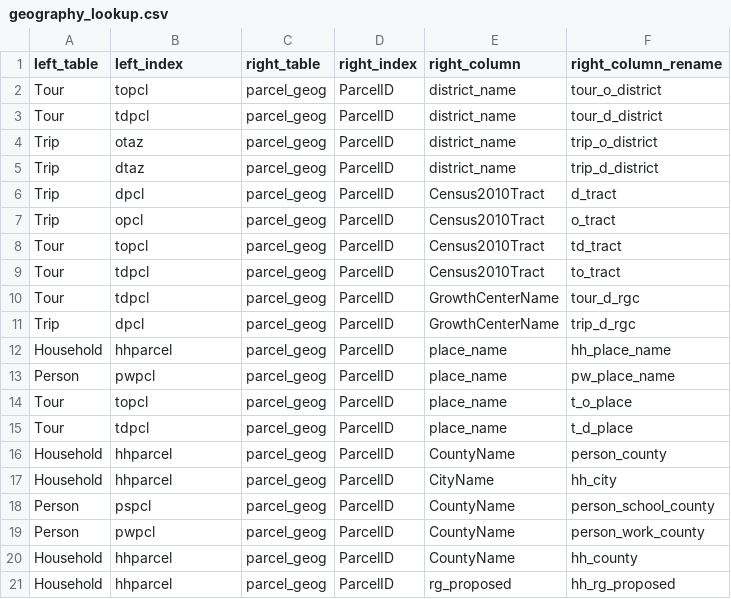
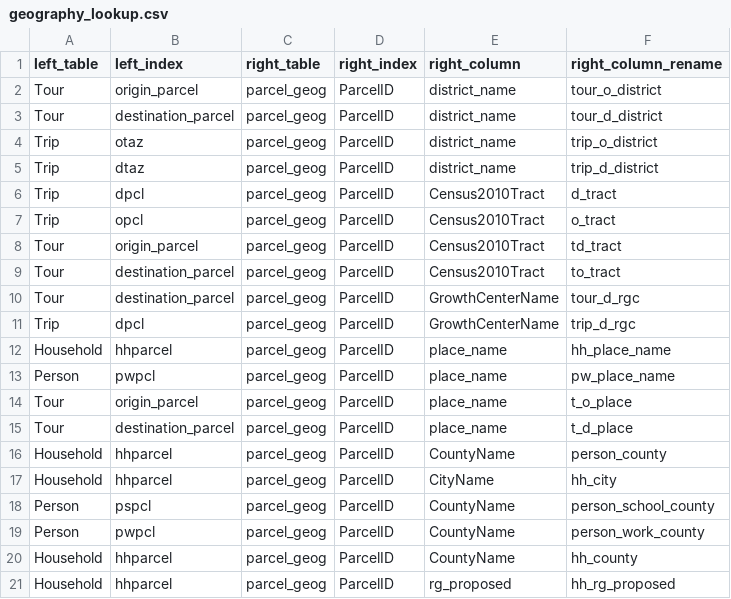
Before and after one commit to psrc/soundcast, a CSV file: inputs/model/activitysim/summaries/geography_lookup.csv, drawn as a sheet; only a part is shown.

Commit message:
resetting ivt coef to original values changing is_school flag to represent tour_type field instead of tour_category initial changes for agg summaries of activitysim

```diff
--- a/inputs/model/activitysim/summaries/geography_lookup.csv
+++ b/inputs/model/activitysim/summaries/geography_lookup.csv
@@ -1,4 +1,4 @@
 left_table,left_index,right_table,right_index,right_column,right_column_rename
-Tour,topcl,parcel_geog,ParcelID,district_name,tour_o_district
-Tour,tdpcl,parcel_geog,ParcelID,district_name,tour_d_district
+Tour,origin_parcel,parcel_geog,ParcelID,district_name,tour_o_district
+Tour,destination_parcel,parcel_geog,ParcelID,district_name,tour_d_district
 Trip,otaz,parcel_geog,ParcelID,district_name,trip_o_district
@@ -7,5 +7,5 @@ Trip,dpcl,parcel_geog,ParcelID,Census2010Tract,d_tract
 Trip,opcl,parcel_geog,ParcelID,Census2010Tract,o_tract
-Tour,topcl,parcel_geog,ParcelID,Census2010Tract,td_tract
-Tour,tdpcl,parcel_geog,ParcelID,Census2010Tract,to_tract
-Tour,tdpcl,parcel_geog,ParcelID,GrowthCenterName,tour_d_rgc
+Tour,origin_parcel,parcel_geog,ParcelID,Census2010Tract,td_tract
+Tour,destination_parcel,parcel_geog,ParcelID,Census2010Tract,to_tract
+Tour,destination_parcel,parcel_geog,ParcelID,GrowthCenterName,tour_d_rgc
 Trip,dpcl,parcel_geog,ParcelID,GrowthCenterName,trip_d_rgc
@@ -13,4 +13,4 @@ Household,hhparcel,parcel_geog,ParcelID,place_name,hh_place_name
 Person,pwpcl,parcel_geog,ParcelID,place_name,pw_place_name
-Tour,topcl,parcel_geog,ParcelID,place_name,t_o_place
-Tour,tdpcl,parcel_geog,ParcelID,place_name,t_d_place
+Tour,origin_parcel,parcel_geog,ParcelID,place_name,t_o_place
+Tour,destination_parcel,parcel_geog,ParcelID,place_name,t_d_place
 Household,hhparcel,parcel_geog,ParcelID,CountyName,person_county
```
Also changed, not shown: inputs/model/activitysim/configs/tour_mode_choice_annotate_choosers_preprocessor.csv, inputs/model/activitysim/configs/trip_mode_choice_coefficients.csv, 1 other file.
